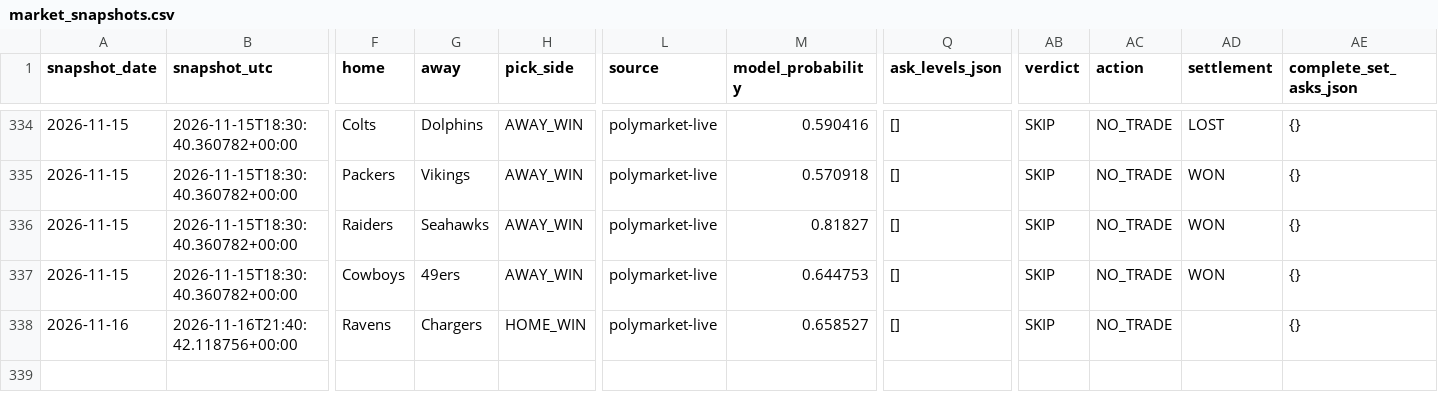
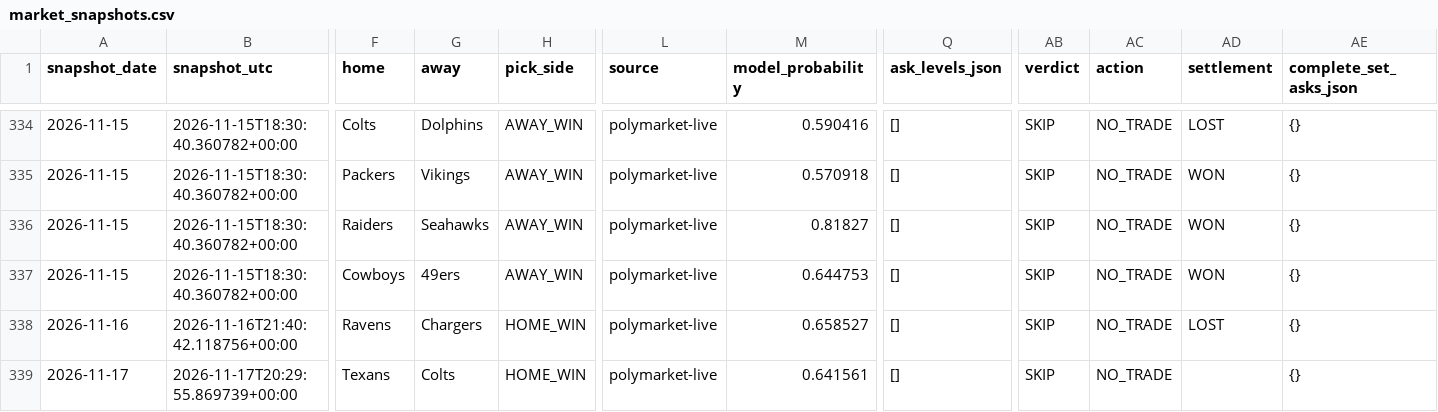
Before and after one commit to Hibra999/smart-polybets, a CSV file: data/nfl_2026/ingest/market_snapshots.csv, drawn as a sheet; only a part is shown, gaps mark what is left out; rows hold the shown columns only; the diff names each change by its address in the sheet, - before the commit and + after, or states it on an @@ line.

```diff
--- a/data/nfl_2026/ingest/market_snapshots.csv
+++ b/data/nfl_2026/ingest/market_snapshots.csv
-AD338 (settlement): (empty)
+AD338 (settlement): LOST
+row 339: 2026-11-17 | 2026-11-17T20:29:55.869739+00:00 | Texans | Colts | HOME_WIN | polymarket-live | 0.641561 | [] | SKIP | NO_TRADE |  | {}
```
Also changed, not shown: data/liga_mx_2026/ingest/market_snapshots.csv, 2 other files.
